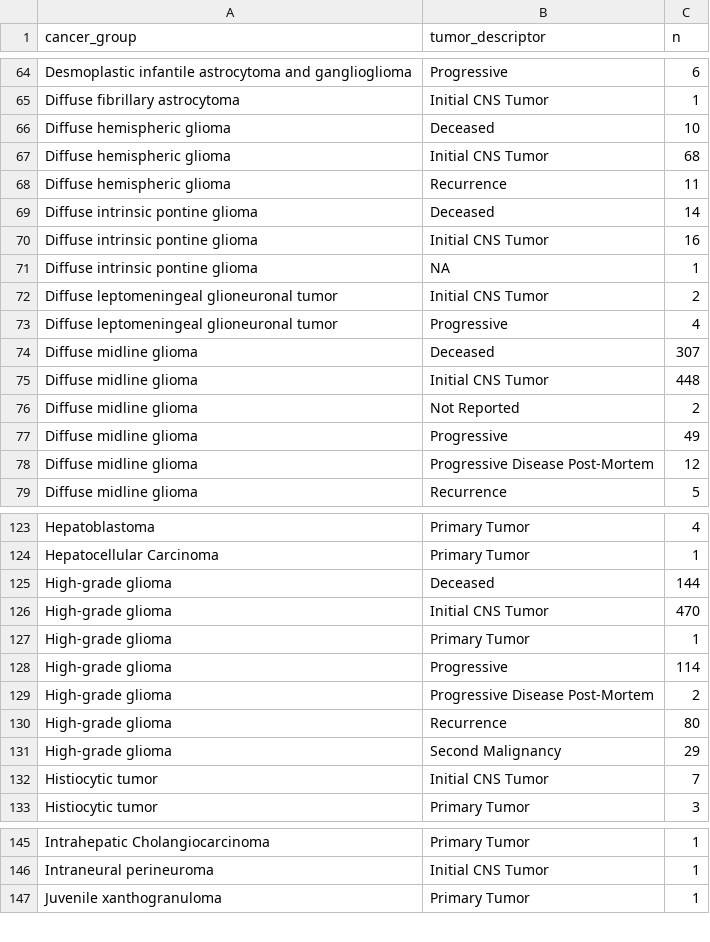
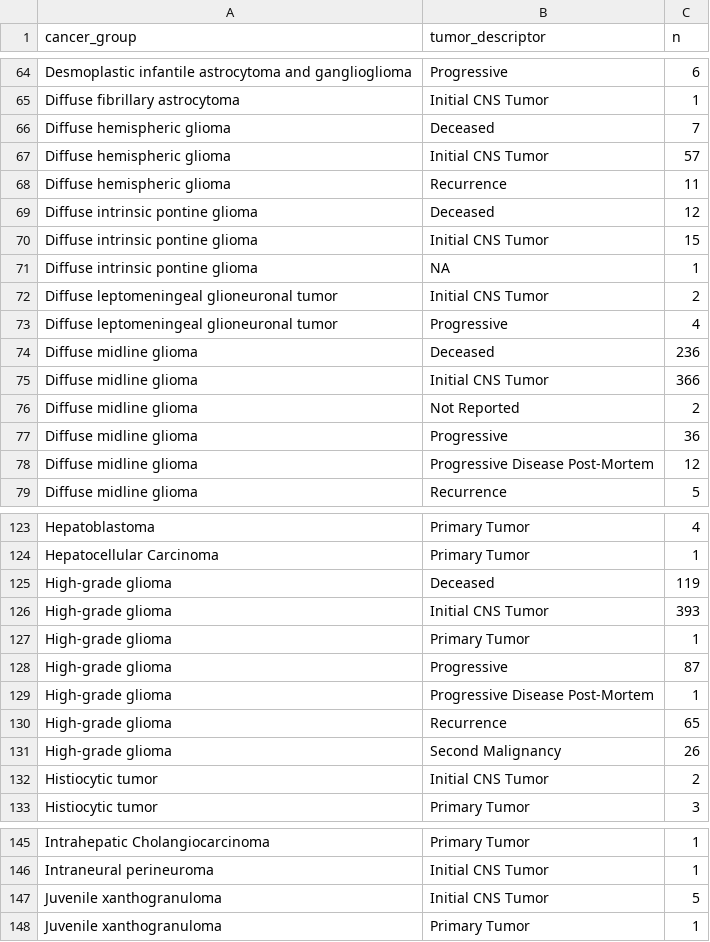
Before and after one commit to rokitalab/OpenPedCan-analysis, a TSV file: analyses/molecular-subtyping-integrate/results/pediatric_cancer_groups.tsv, drawn as a sheet; only a part is shown, gaps mark what is left out.

```diff
--- a/analyses/molecular-subtyping-integrate/results/pediatric_cancer_groups.tsv
+++ b/analyses/molecular-subtyping-integrate/results/pediatric_cancer_groups.tsv
@@ -65,7 +65,7 @@ Desmoplastic infantile astrocytoma and ganglioglioma	Progressive	6
 Diffuse fibrillary astrocytoma	Initial CNS Tumor	1
-Diffuse hemispheric glioma	Deceased	10
-Diffuse hemispheric glioma	Initial CNS Tumor	68
+Diffuse hemispheric glioma	Deceased	7
+Diffuse hemispheric glioma	Initial CNS Tumor	57
 Diffuse hemispheric glioma	Recurrence	11
-Diffuse intrinsic pontine glioma	Deceased	14
-Diffuse intrinsic pontine glioma	Initial CNS Tumor	16
+Diffuse intrinsic pontine glioma	Deceased	12
+Diffuse intrinsic pontine glioma	Initial CNS Tumor	15
 Diffuse intrinsic pontine glioma	NA	1
@@ -73,6 +73,6 @@ Diffuse leptomeningeal glioneuronal tumor	Initial CNS Tumor	2
 Diffuse leptomeningeal glioneuronal tumor	Progressive	4
-Diffuse midline glioma	Deceased	307
-Diffuse midline glioma	Initial CNS Tumor	448
+Diffuse midline glioma	Deceased	236
+Diffuse midline glioma	Initial CNS Tumor	366
 Diffuse midline glioma	Not Reported	2
-Diffuse midline glioma	Progressive	49
+Diffuse midline glioma	Progressive	36
 Diffuse midline glioma	Progressive Disease Post-Mortem	12
@@ -124,10 +124,10 @@ Hepatoblastoma	Primary Tumor	4
 Hepatocellular Carcinoma	Primary Tumor	1
-High-grade glioma	Deceased	144
-High-grade glioma	Initial CNS Tumor	470
+High-grade glioma	Deceased	119
+High-grade glioma	Initial CNS Tumor	393
 High-grade glioma	Primary Tumor	1
-High-grade glioma	Progressive	114
-High-grade glioma	Progressive Disease Post-Mortem	2
-High-grade glioma	Recurrence	80
-High-grade glioma	Second Malignancy	29
-Histiocytic tumor	Initial CNS Tumor	7
+High-grade glioma	Progressive	87
+High-grade glioma	Progressive Disease Post-Mortem	1
+High-grade glioma	Recurrence	65
+High-grade glioma	Second Malignancy	26
+Histiocytic tumor	Initial CNS Tumor	2
 Histiocytic tumor	Primary Tumor	3
@@ -146,2 +146,3 @@ Intrahepatic Cholangiocarcinoma	Primary Tumor	1
 Intraneural perineuroma	Initial CNS Tumor	1
+Juvenile xanthogranuloma	Initial CNS Tumor	5
 Juvenile xanthogranuloma	Primary Tumor	1
```
Also changed, not shown: analyses/molecular-subtyping-integrate/results/harmonized_diagnosis_cancer_group_table.tsv, 19 other files.
